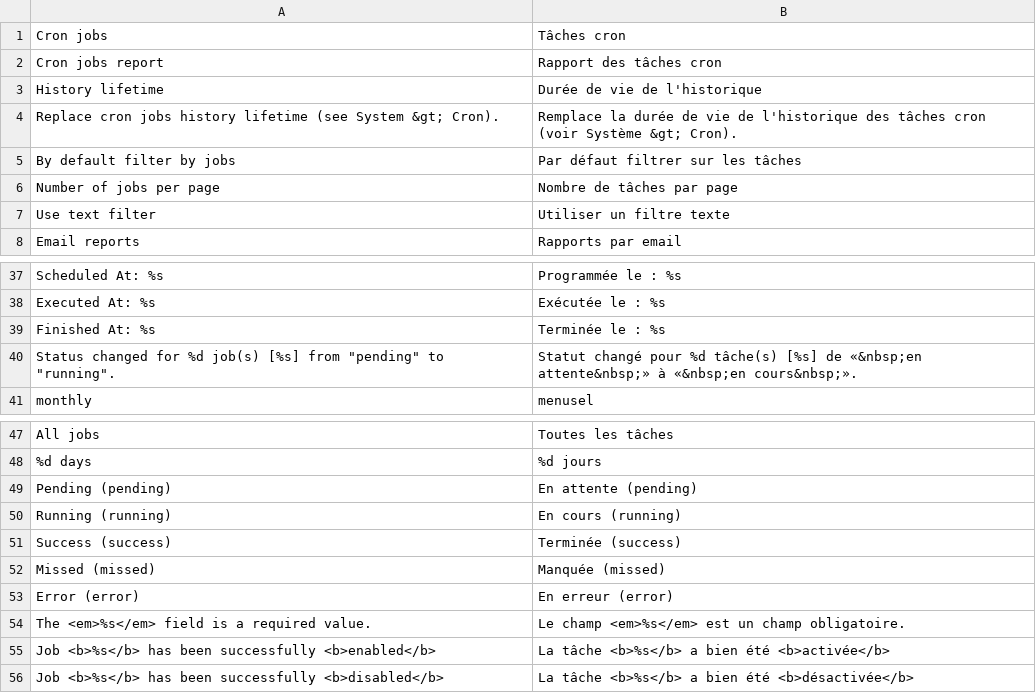
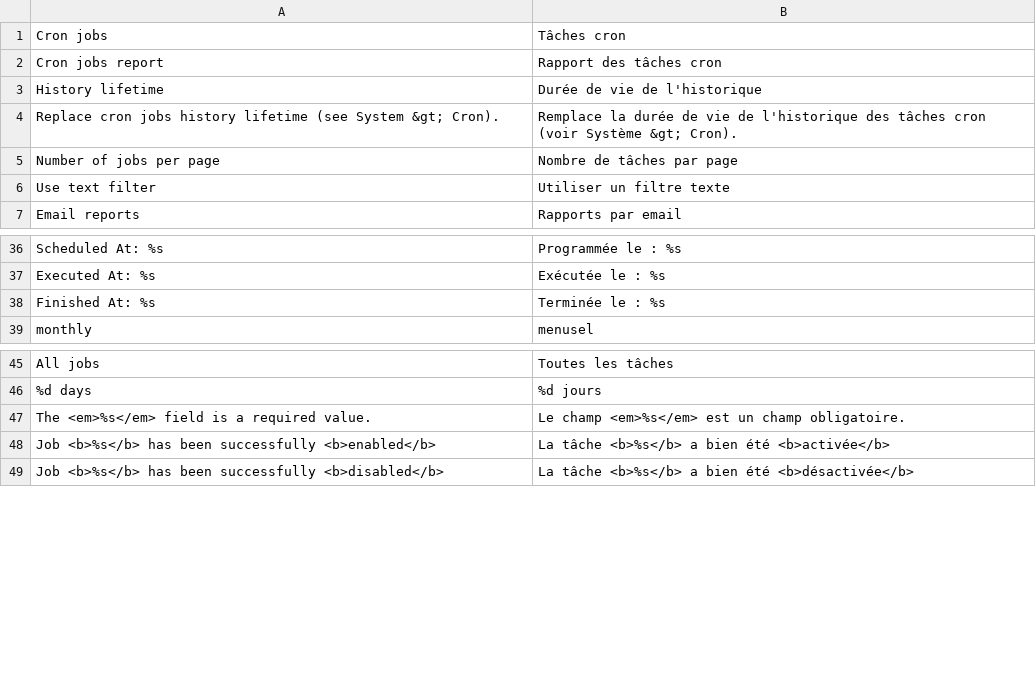
Before and after one commit to luigifab/openmage-cronlog, a CSV file: app/locale/fr_CA/Luigifab_Cronlog.csv, drawn as a sheet; only a part is shown, gaps mark what is left out.

```diff
--- a/app/locale/fr_CA/Luigifab_Cronlog.csv
+++ b/app/locale/fr_CA/Luigifab_Cronlog.csv
@@ -4,3 +4,2 @@
 "Replace cron jobs history lifetime (see System &gt; Cron).","Remplace la durée de vie de l'historique des tâches cron (voir Système &gt; Cron)."
-"By default filter by jobs","Par défaut filtrer sur les tâches"
 "Number of jobs per page","Nombre de tâches par page"
@@ -39,3 +38,2 @@
 " Finished At: %s","Terminée le : %s"
-"Status changed for %d job(s) [%s] from ""pending"" to ""running"".","Statut changé pour %d tâche(s) [%s] de «&nbsp;en attente&nbsp;» à «&nbsp;en cours&nbsp;»."
 "monthly","menusel"
@@ -48,7 +46,2 @@
 "%d days","%d jours"
-"Pending (pending)","En attente (pending)"
-"Running (running)","En cours (running)"
-"Success (success)","Terminée (success)"
-"Missed (missed)","Manquée (missed)"
-"Error (error)","En erreur (error)"
 "The <em>%s</em> field is a required value.","Le champ <em>%s</em> est un champ obligatoire."
```
Also changed, not shown: app/locale/fr_FR/Luigifab_Cronlog.csv, 9 other files.
